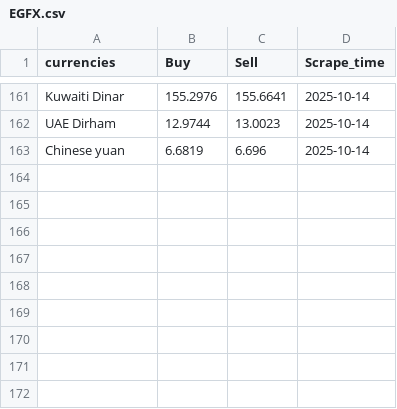
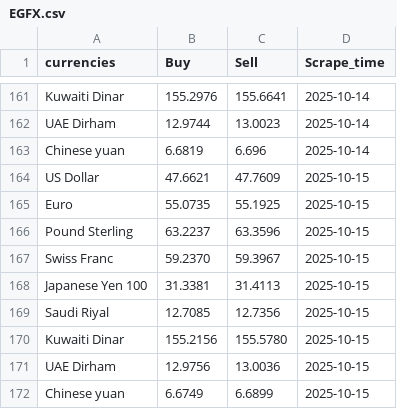
Before and after one commit to Imr-u/Egypt-currency-ternd, a CSV file: EGFX.csv, drawn as a sheet; only a part is shown, gaps mark what is left out; the diff names each change by its address in the sheet, - before the commit and + after, or states it on an @@ line.

```diff
--- a/EGFX.csv
+++ b/EGFX.csv
+row 164: US Dollar | 47.6621 | 47.7609 | 2025-10-15
+row 165: Euro | 55.0735 | 55.1925 | 2025-10-15
+row 166: Pound Sterling | 63.2237 | 63.3596 | 2025-10-15
+row 167: Swiss Franc | 59.2370 | 59.3967 | 2025-10-15
+row 168: Japanese Yen 100 | 31.3381 | 31.4113 | 2025-10-15
+row 169: Saudi Riyal | 12.7085 | 12.7356 | 2025-10-15
+row 170: Kuwaiti Dinar | 155.2156 | 155.5780 | 2025-10-15
+row 171: UAE Dirham | 12.9756 | 13.0036 | 2025-10-15
+row 172: Chinese yuan | 6.6749 | 6.6899 | 2025-10-15
```
